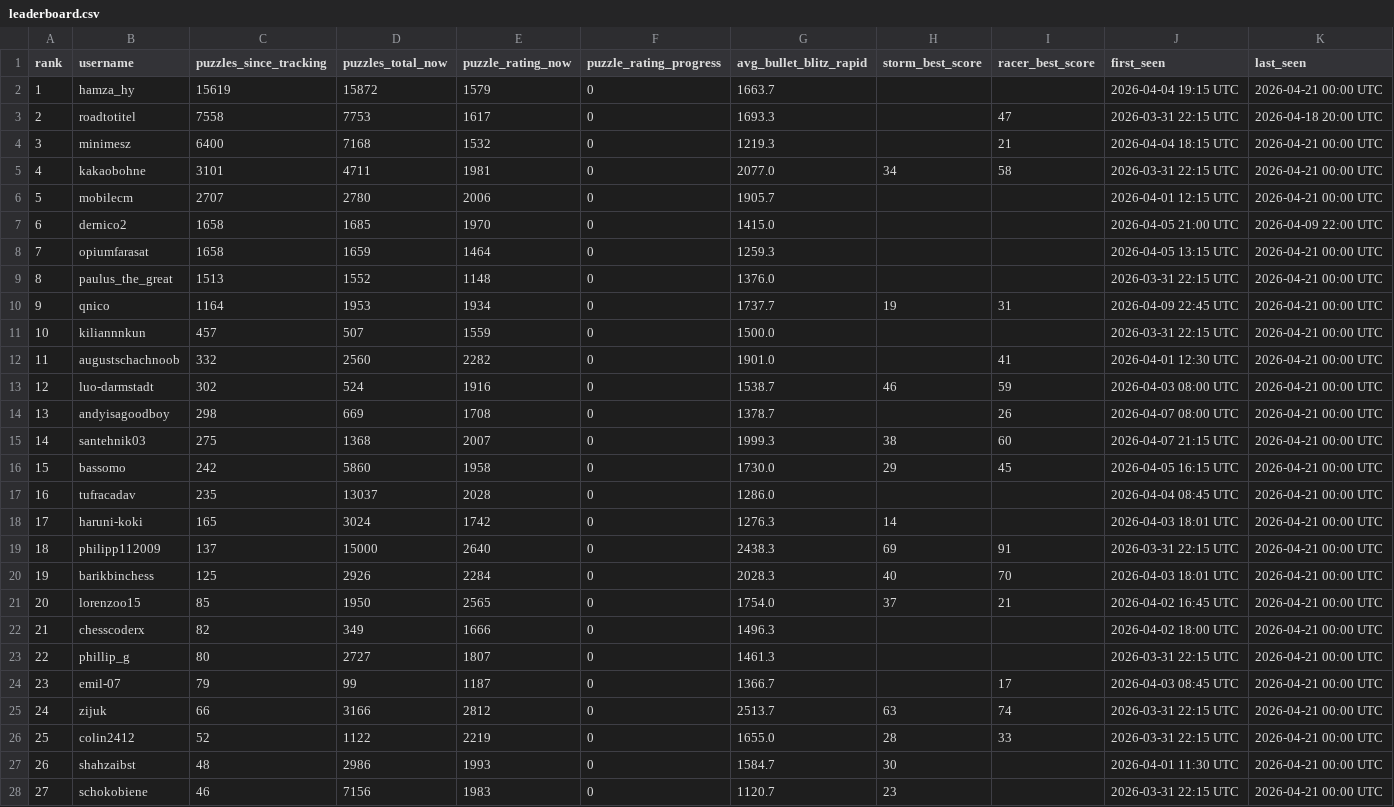
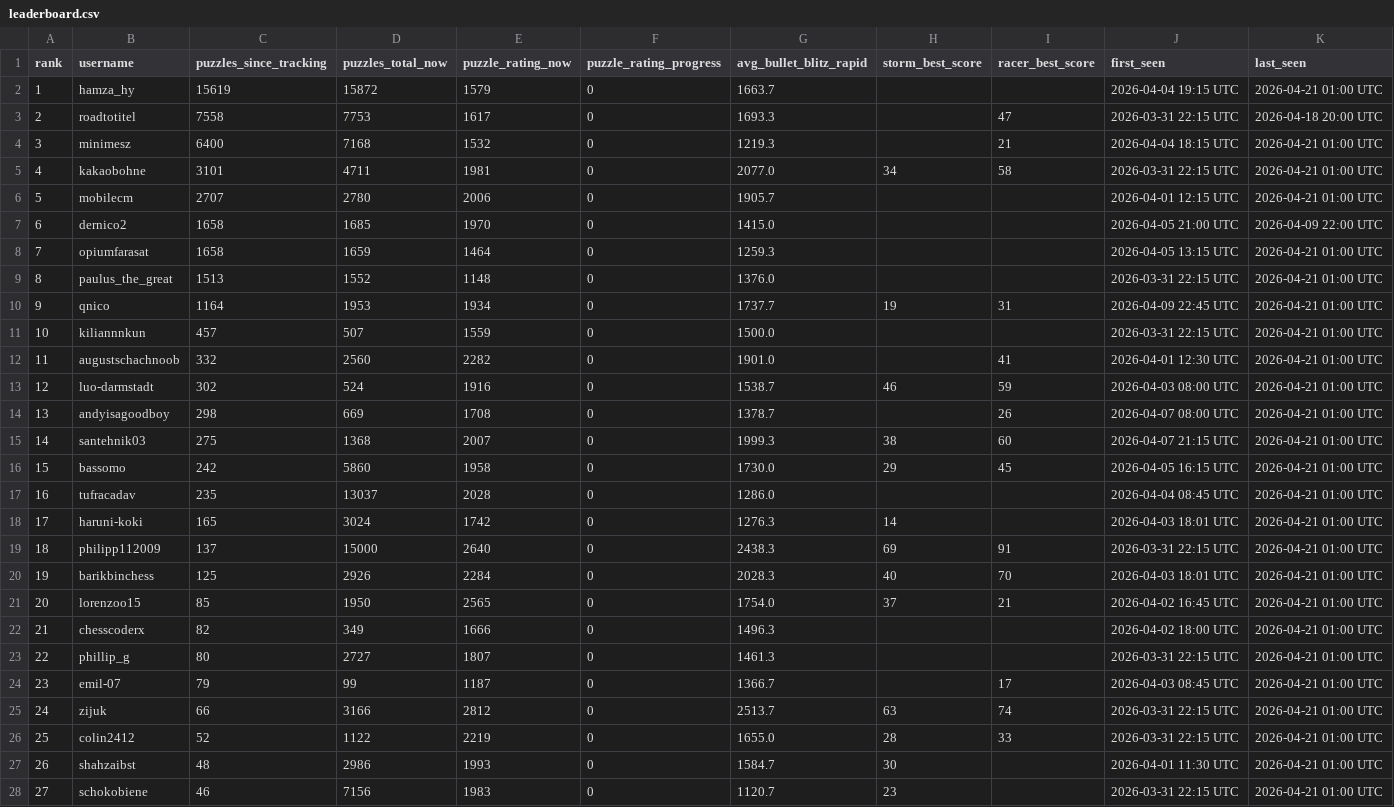
Before and after one commit to hsjAlex/TaktikSpektakel, a CSV file: data/leaderboard.csv, drawn as a sheet; only a part is shown; the diff covers the shown part only.

```diff
--- a/data/leaderboard.csv
+++ b/data/leaderboard.csv
@@ -1,28 +1,28 @@
 rank,username,puzzles_since_tracking,puzzles_total_now,puzzle_rating_now,puzzle_rating_progress,avg_bullet_blitz_rapid,storm_best_score,racer_best_score,first_seen,last_seen
-1,hamza_hy,15619,15872,1579,0,1663.7,,,2026-04-04 19:15 UTC,2026-04-21 00:00 UTC
+1,hamza_hy,15619,15872,1579,0,1663.7,,,2026-04-04 19:15 UTC,2026-04-21 01:00 UTC
 2,roadtotitel,7558,7753,1617,0,1693.3,,47,2026-03-31 22:15 UTC,2026-04-18 20:00 UTC
-3,minimesz,6400,7168,1532,0,1219.3,,21,2026-04-04 18:15 UTC,2026-04-21 00:00 UTC
-4,kakaobohne,3101,4711,1981,0,2077.0,34,58,2026-03-31 22:15 UTC,2026-04-21 00:00 UTC
-5,mobilecm,2707,2780,2006,0,1905.7,,,2026-04-01 12:15 UTC,2026-04-21 00:00 UTC
+3,minimesz,6400,7168,1532,0,1219.3,,21,2026-04-04 18:15 UTC,2026-04-21 01:00 UTC
+4,kakaobohne,3101,4711,1981,0,2077.0,34,58,2026-03-31 22:15 UTC,2026-04-21 01:00 UTC
+5,mobilecm,2707,2780,2006,0,1905.7,,,2026-04-01 12:15 UTC,2026-04-21 01:00 UTC
 6,dernico2,1658,1685,1970,0,1415.0,,,2026-04-05 21:00 UTC,2026-04-09 22:00 UTC
-7,opiumfarasat,1658,1659,1464,0,1259.3,,,2026-04-05 13:15 UTC,2026-04-21 00:00 UTC
-8,paulus_the_great,1513,1552,1148,0,1376.0,,,2026-03-31 22:15 UTC,2026-04-21 00:00 UTC
-9,qnico,1164,1953,1934,0,1737.7,19,31,2026-04-09 22:45 UTC,2026-04-21 00:00 UTC
-10,kiliannnkun,457,507,1559,0,1500.0,,,2026-03-31 22:15 UTC,2026-04-21 00:00 UTC
-11,augustschachnoob,332,2560,2282,0,1901.0,,41,2026-04-01 12:30 UTC,2026-04-21 00:00 UTC
-12,luo-darmstadt,302,524,1916,0,1538.7,46,59,2026-04-03 08:00 UTC,2026-04-21 00:00 UTC
-13,andyisagoodboy,298,669,1708,0,1378.7,,26,2026-04-07 08:00 UTC,2026-04-21 00:00 UTC
-14,santehnik03,275,1368,2007,0,1999.3,38,60,2026-04-07 21:15 UTC,2026-04-21 00:00 UTC
-15,bassomo,242,5860,1958,0,1730.0,29,45,2026-04-05 16:15 UTC,2026-04-21 00:00 UTC
-16,tufracadav,235,13037,2028,0,1286.0,,,2026-04-04 08:45 UTC,2026-04-21 00:00 UTC
-17,haruni-koki,165,3024,1742,0,1276.3,14,,2026-04-03 18:01 UTC,2026-04-21 00:00 UTC
-18,philipp112009,137,15000,2640,0,2438.3,69,91,2026-03-31 22:15 UTC,2026-04-21 00:00 UTC
-19,barikbinchess,125,2926,2284,0,2028.3,40,70,2026-04-03 18:01 UTC,2026-04-21 00:00 UTC
-20,lorenzoo15,85,1950,2565,0,1754.0,37,21,2026-04-02 16:45 UTC,2026-04-21 00:00 UTC
-21,chesscoderx,82,349,1666,0,1496.3,,,2026-04-02 18:00 UTC,2026-04-21 00:00 UTC
-22,phillip_g,80,2727,1807,0,1461.3,,,2026-03-31 22:15 UTC,2026-04-21 00:00 UTC
-23,emil-07,79,99,1187,0,1366.7,,17,2026-04-03 08:45 UTC,2026-04-21 00:00 UTC
-24,zijuk,66,3166,2812,0,2513.7,63,74,2026-03-31 22:15 UTC,2026-04-21 00:00 UTC
-25,colin2412,52,1122,2219,0,1655.0,28,33,2026-03-31 22:15 UTC,2026-04-21 00:00 UTC
-26,shahzaibst,48,2986,1993,0,1584.7,30,,2026-04-01 11:30 UTC,2026-04-21 00:00 UTC
-27,schokobiene,46,7156,1983,0,1120.7,23,,2026-03-31 22:15 UTC,2026-04-21 00:00 UTC
+7,opiumfarasat,1658,1659,1464,0,1259.3,,,2026-04-05 13:15 UTC,2026-04-21 01:00 UTC
+8,paulus_the_great,1513,1552,1148,0,1376.0,,,2026-03-31 22:15 UTC,2026-04-21 01:00 UTC
+9,qnico,1164,1953,1934,0,1737.7,19,31,2026-04-09 22:45 UTC,2026-04-21 01:00 UTC
+10,kiliannnkun,457,507,1559,0,1500.0,,,2026-03-31 22:15 UTC,2026-04-21 01:00 UTC
+11,augustschachnoob,332,2560,2282,0,1901.0,,41,2026-04-01 12:30 UTC,2026-04-21 01:00 UTC
+12,luo-darmstadt,302,524,1916,0,1538.7,46,59,2026-04-03 08:00 UTC,2026-04-21 01:00 UTC
+13,andyisagoodboy,298,669,1708,0,1378.7,,26,2026-04-07 08:00 UTC,2026-04-21 01:00 UTC
+14,santehnik03,275,1368,2007,0,1999.3,38,60,2026-04-07 21:15 UTC,2026-04-21 01:00 UTC
+15,bassomo,242,5860,1958,0,1730.0,29,45,2026-04-05 16:15 UTC,2026-04-21 01:00 UTC
+16,tufracadav,235,13037,2028,0,1286.0,,,2026-04-04 08:45 UTC,2026-04-21 01:00 UTC
+17,haruni-koki,165,3024,1742,0,1276.3,14,,2026-04-03 18:01 UTC,2026-04-21 01:00 UTC
+18,philipp112009,137,15000,2640,0,2438.3,69,91,2026-03-31 22:15 UTC,2026-04-21 01:00 UTC
+19,barikbinchess,125,2926,2284,0,2028.3,40,70,2026-04-03 18:01 UTC,2026-04-21 01:00 UTC
+20,lorenzoo15,85,1950,2565,0,1754.0,37,21,2026-04-02 16:45 UTC,2026-04-21 01:00 UTC
+21,chesscoderx,82,349,1666,0,1496.3,,,2026-04-02 18:00 UTC,2026-04-21 01:00 UTC
+22,phillip_g,80,2727,1807,0,1461.3,,,2026-03-31 22:15 UTC,2026-04-21 01:00 UTC
+23,emil-07,79,99,1187,0,1366.7,,17,2026-04-03 08:45 UTC,2026-04-21 01:00 UTC
+24,zijuk,66,3166,2812,0,2513.7,63,74,2026-03-31 22:15 UTC,2026-04-21 01:00 UTC
+25,colin2412,52,1122,2219,0,1655.0,28,33,2026-03-31 22:15 UTC,2026-04-21 01:00 UTC
+26,shahzaibst,48,2986,1993,0,1584.7,30,,2026-04-01 11:30 UTC,2026-04-21 01:00 UTC
+27,schokobiene,46,7156,1983,0,1120.7,23,,2026-03-31 22:15 UTC,2026-04-21 01:00 UTC
```
Also changed, not shown: 29 edited cells elsewhere in this file, 1 other file.
